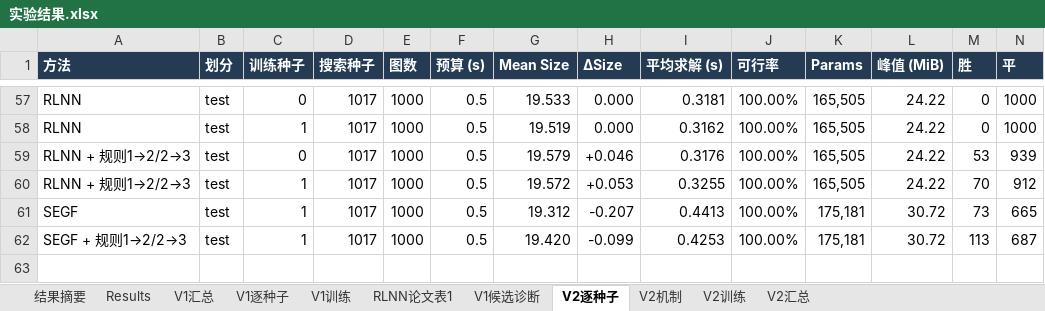
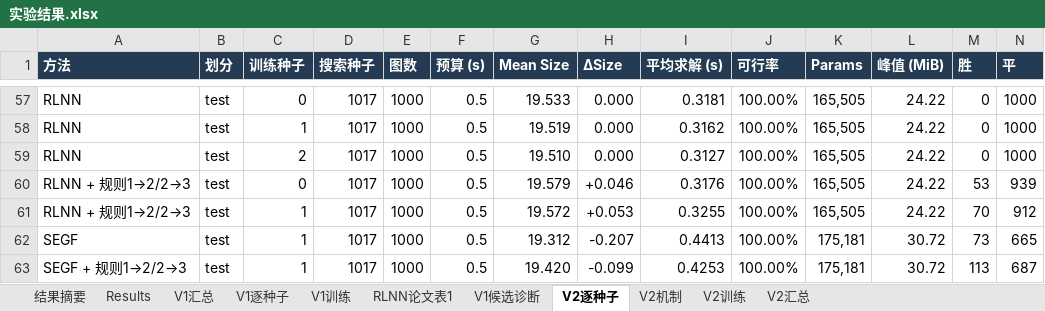
Before and after one commit to YuqiWang-code/RLNN_lab, an Excel workbook: docs/实验结果.xlsx, sheet V2逐种子, drawn as a sheet; only a part is shown, gaps mark what is left out; values as stored, in another font and other column widths than the file's, no borders; rows hold the shown columns only; the diff names each change by its address in the sheet, - before the commit and + after, or states it on an @@ line.

```diff
--- a/docs/实验结果.xlsx (sheet V2逐种子)
+++ b/docs/实验结果.xlsx (sheet V2逐种子)
+row 59: RLNN | test | 2 | 1017 | 1000 | 0.5 | 19.510 | 0.000 | 0.3127 | 100.00% | 165,505 | 24.22 | 0 | 1000
```
Also changed, not shown: sheet V2汇总, 2 other files.
